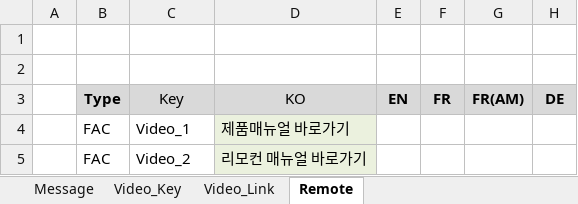
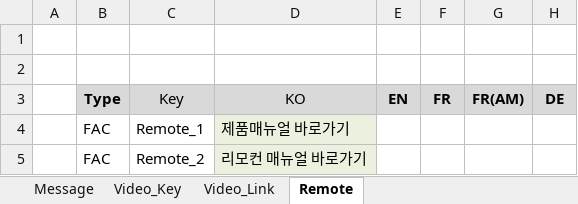
Before and after one commit to sonaspo85/Java-workspace, an Excel workbook: Martian/jre/lib/resource/excel-template/template1.xlsx, sheet Remote, drawn as a sheet; only a part is shown; values as stored, in another font and other column widths than the file's, no borders; table styles not drawn; the diff names each change by its address in the sheet, - before the commit and + after, or states it on an @@ line.

```diff
--- a/Martian/jre/lib/resource/excel-template/template1.xlsx (sheet Remote)
+++ b/Martian/jre/lib/resource/excel-template/template1.xlsx (sheet Remote)
-C4: Video_1
+C4: Remote_1
-C5: Video_2
+C5: Remote_2
```
Also changed, not shown: 5 other files.
